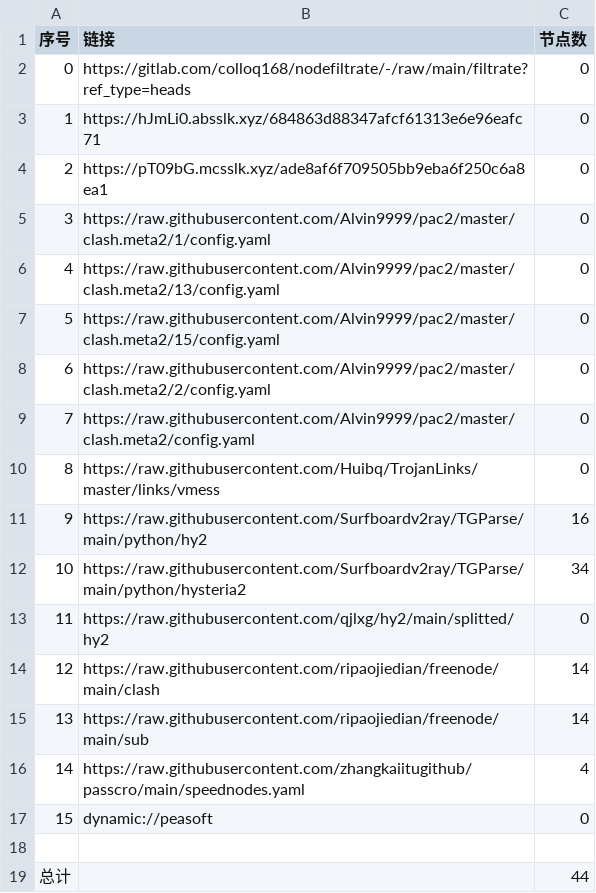
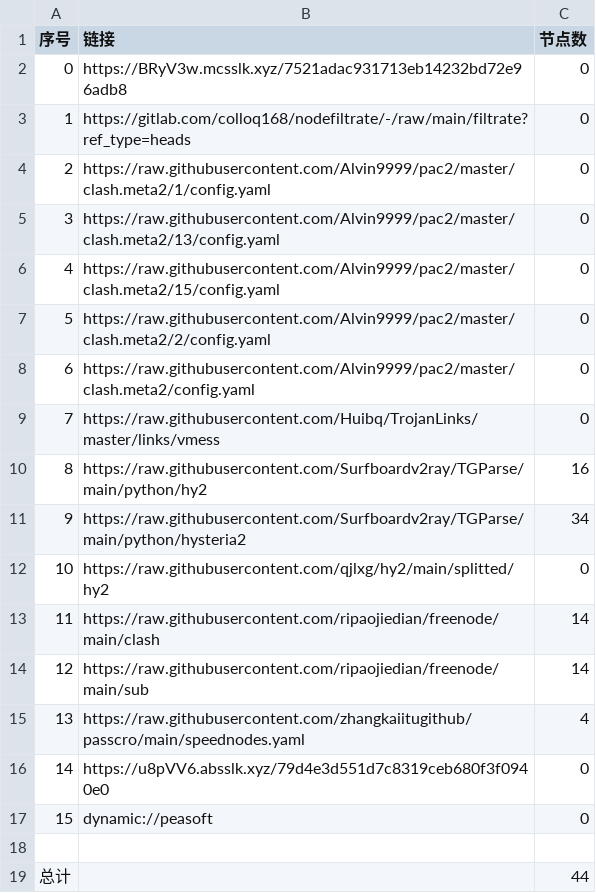
Before and after one commit to link8077/AutoMergePublicNodes, a CSV file: list_result.csv, drawn as a sheet; removed rows and columns are numbered as before the commit, all else as after; the diff names each change by its address in the sheet, - before the commit and + after, or states it on an @@ line.

```diff
--- a/list_result.csv
+++ b/list_result.csv
+row 2: 0 | https://BRyV3w.mcsslk.xyz/7521adac931713eb14232bd72e96adb8 | 0
@@ column A (序号) renumbered between rows 3 and 15 @@
-row 3: 1 | https://hJmLi0.absslk.xyz/684863d88347afcf61313e6e96eafc71 | 0
-row 4: 2 | https://pT09bG.mcsslk.xyz/ade8af6f709505bb9eba6f250c6a8ea1 | 0
+row 16: 14 | https://u8pVV6.absslk.xyz/79d4e3d551d7c8319ceb680f3f0940e0 | 0
```
Also changed, not shown: 18 other files.
